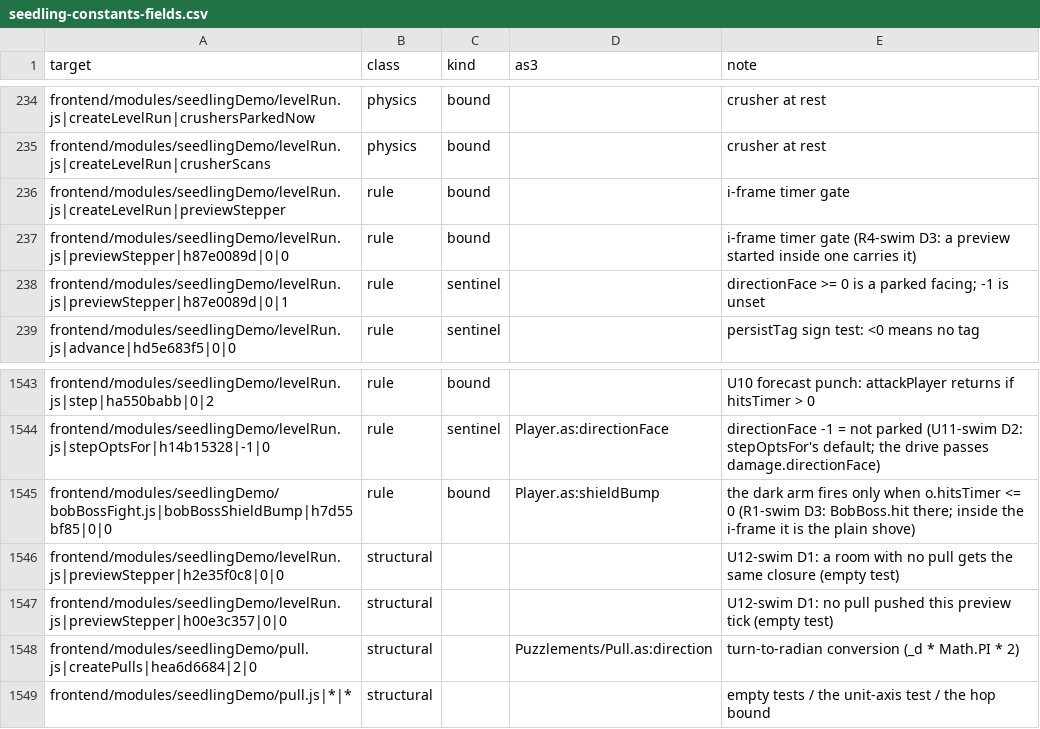
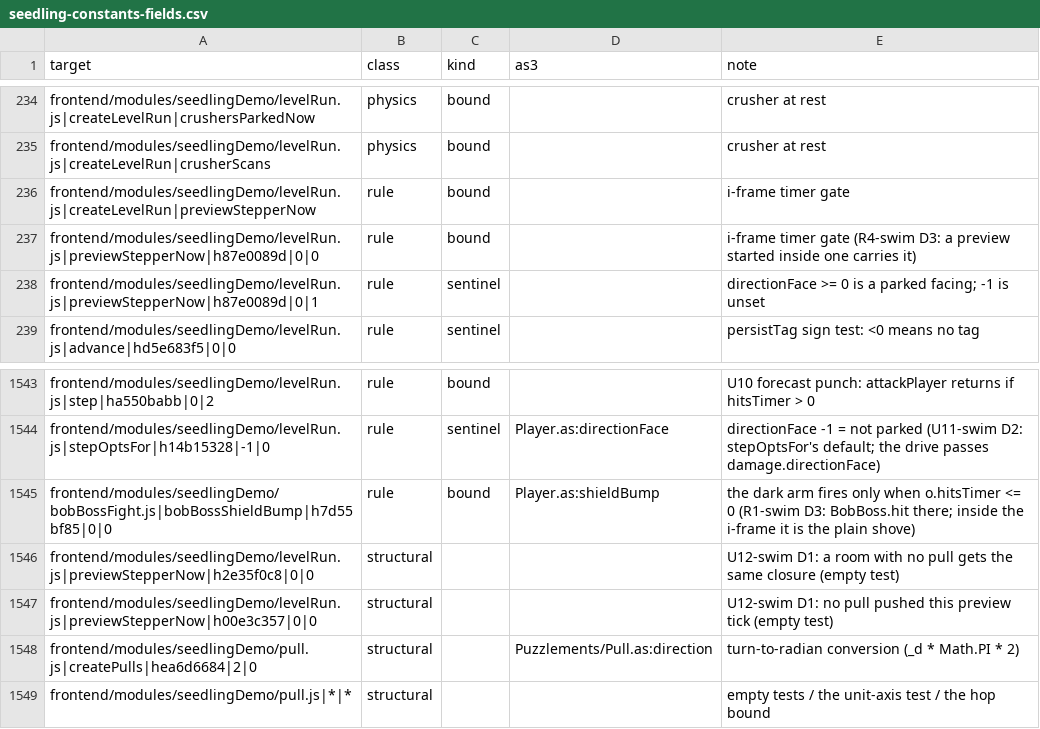
Before and after one commit to PeerInfinity/Archipelago-CC, a CSV file: scripts/procgen/seedling-constants-fields.csv, drawn as a sheet; only a part is shown, gaps mark what is left out.

```diff
--- a/scripts/procgen/seedling-constants-fields.csv
+++ b/scripts/procgen/seedling-constants-fields.csv
@@ -235,5 +235,5 @@ frontend/modules/seedlingDemo/levelRun.js|createLevelRun|crushersParkedNow,physi
 frontend/modules/seedlingDemo/levelRun.js|createLevelRun|crusherScans,physics,bound,,crusher at rest
-frontend/modules/seedlingDemo/levelRun.js|createLevelRun|previewStepper,rule,bound,,i-frame timer gate
-frontend/modules/seedlingDemo/levelRun.js|previewStepper|h87e0089d|0|0,rule,bound,,i-frame timer gate (R4-swim D3: a preview started inside one carries it)
-frontend/modules/seedlingDemo/levelRun.js|previewStepper|h87e0089d|0|1,rule,sentinel,,directionFace >= 0 is a parked facing; -1 is unset
+frontend/modules/seedlingDemo/levelRun.js|createLevelRun|previewStepperNow,rule,bound,,i-frame timer gate
+frontend/modules/seedlingDemo/levelRun.js|previewStepperNow|h87e0089d|0|0,rule,bound,,i-frame timer gate (R4-swim D3: a preview started inside one carries it)
+frontend/modules/seedlingDemo/levelRun.js|previewStepperNow|h87e0089d|0|1,rule,sentinel,,directionFace >= 0 is a parked facing; -1 is unset
 frontend/modules/seedlingDemo/levelRun.js|advance|hd5e683f5|0|0,rule,sentinel,,persistTag sign test: <0 means no tag
@@ -1545,4 +1545,4 @@ frontend/modules/seedlingDemo/levelRun.js|stepOptsFor|h14b15328|-1|0,rule,sentin
 frontend/modules/seedlingDemo/bobBossFight.js|bobBossShieldBump|h7d55bf85|0|0,rule,bound,Player.as:shieldBump,the dark arm fires only when o.hitsTimer <= 0 (R1-swim D3: BobBoss.hit there; inside the i-frame it is the plain shove)
-frontend/modules/seedlingDemo/levelRun.js|previewStepper|h2e35f0c8|0|0,structural,,,U12-swim D1: a room with no pull gets the same closure (empty test)
-frontend/modules/seedlingDemo/levelRun.js|previewStepper|h00e3c357|0|0,structural,,,U12-swim D1: no pull pushed this preview tick (empty test)
+frontend/modules/seedlingDemo/levelRun.js|previewStepperNow|h2e35f0c8|0|0,structural,,,U12-swim D1: a room with no pull gets the same closure (empty test)
+frontend/modules/seedlingDemo/levelRun.js|previewStepperNow|h00e3c357|0|0,structural,,,U12-swim D1: no pull pushed this preview tick (empty test)
 frontend/modules/seedlingDemo/pull.js|createPulls|hea6d6684|2|0,structural,,Puzzlements/Pull.as:direction,turn-to-radian conversion (_d * Math.PI * 2)
```
Also changed, not shown: 3 other files.
